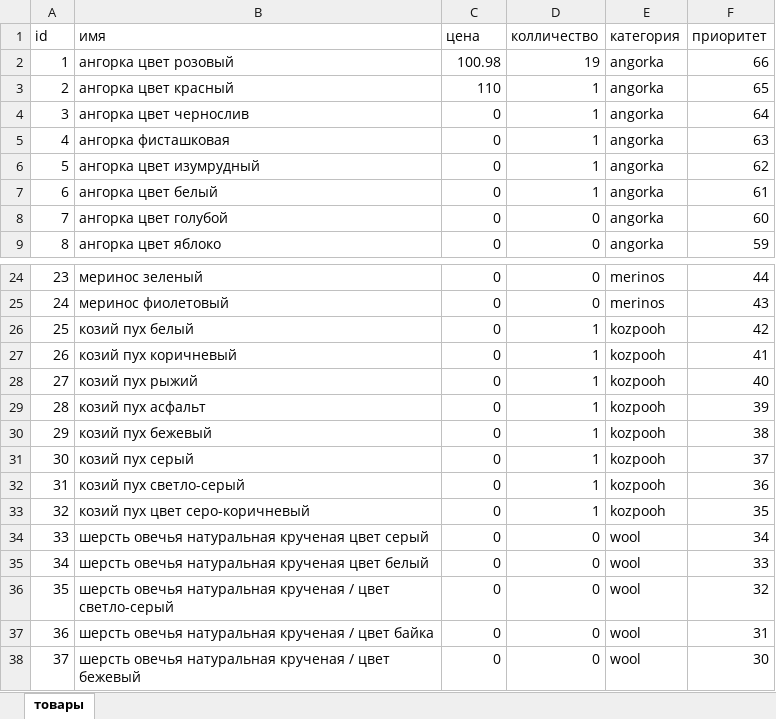
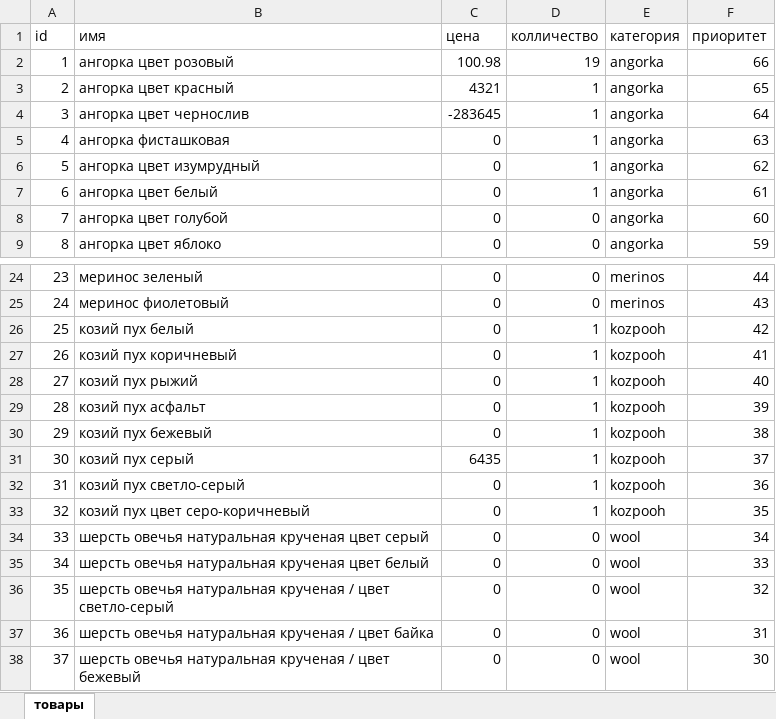
Before and after one commit to BitCoin43/she, an Excel workbook: templates/files/Excel.xlsx, sheet товары, drawn as a sheet; only a part is shown, gaps mark what is left out; values as stored, in another font and other column widths than the file's, no borders; the diff names each change by its address in the sheet, - before the commit and + after, or states it on an @@ line.

```diff
--- a/templates/files/Excel.xlsx (sheet товары)
+++ b/templates/files/Excel.xlsx (sheet товары)
-C3 (цена): 110
+C3 (цена): 4321
-C4 (цена): 0
+C4 (цена): -283645
-C31 (цена): 0
+C31 (цена): 6435
```
Also changed, not shown: 9 other files.
